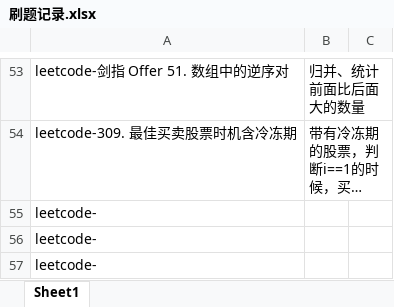
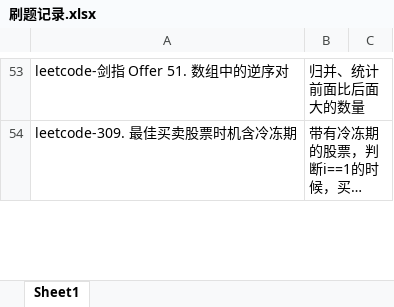
Before and after one commit to leehui98/Study-Note, an Excel workbook: 03.算法/刷题记录.xlsx, sheet Sheet1, drawn as a sheet; only a part is shown, gaps mark what is left out; long unchanged cells end in …; values as stored, in another font and other column widths than the file's, no borders; removed rows and columns are numbered as before the commit, all else as after; the diff covers the shown part only; the diff names each change by its address in the sheet, - before the commit and + after, or states it on an @@ line.

```diff
--- a/03.算法/刷题记录.xlsx (sheet Sheet1)
+++ b/03.算法/刷题记录.xlsx (sheet Sheet1)
-row 55: leetcode-
-row 56: leetcode-
-row 57: leetcode-
```
Also changed, not shown: 3 added rows and 1 edited cell elsewhere in this sheet, 1 other file.
